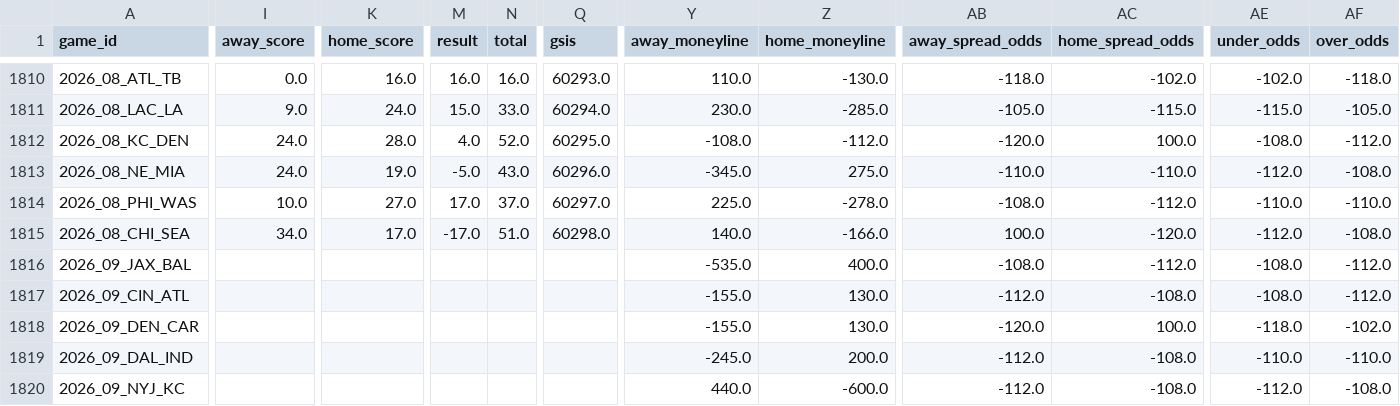
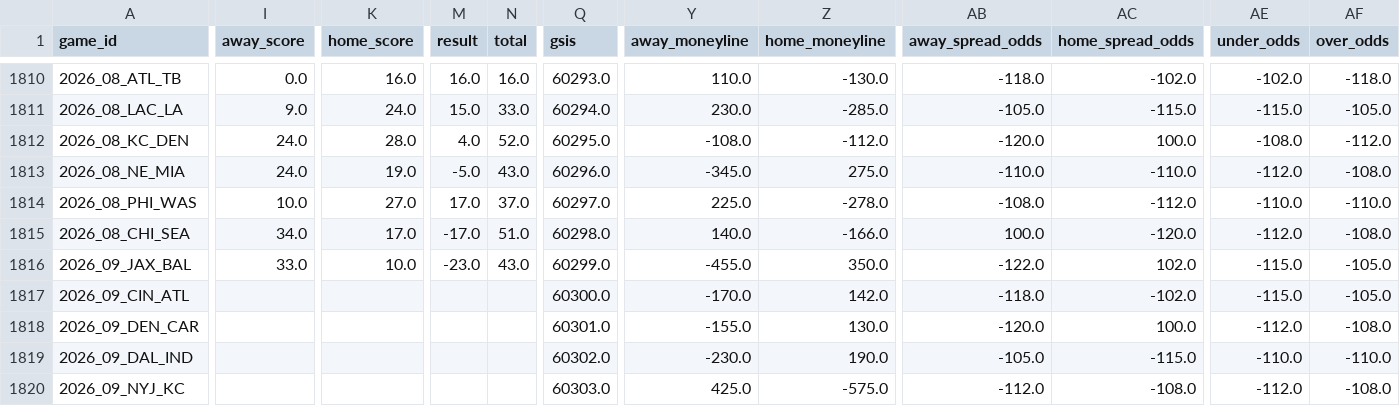
Before and after one commit to William-Bill1/nfl-predictions, a CSV file: data_files/nfl_games_historical.csv, drawn as a sheet; only a part is shown, gaps mark what is left out; the diff covers the shown part only; the diff names each change by its address in the sheet, - before the commit and + after, or states it on an @@ line.

```diff
--- a/data_files/nfl_games_historical.csv
+++ b/data_files/nfl_games_historical.csv
-I1816 (away_score): (empty)
+I1816 (away_score): 33.0
-K1816 (home_score): (empty)
+K1816 (home_score): 10.0
-M1816 (result): (empty)
+M1816 (result): -23.0
-N1816 (total): (empty)
+N1816 (total): 43.0
-Q1816 (gsis): (empty)
+Q1816 (gsis): 60299.0
-Y1816 (away_moneyline): -535.0
+Y1816 (away_moneyline): -455.0
-Z1816 (home_moneyline): 400.0
+Z1816 (home_moneyline): 350.0
-AB1816 (away_spread_odds): -108.0
+AB1816 (away_spread_odds): -122.0
-AC1816 (home_spread_odds): -112.0
+AC1816 (home_spread_odds): 102.0
-AE1816:AE1817 (under_odds): -108.0
+AE1816:AE1817 (under_odds): -115.0
-AF1816:AF1817 (over_odds): -112.0
+AF1816:AF1817 (over_odds): -105.0
-Q1817 (gsis): (empty)
+Q1817 (gsis): 60300.0
-Y1817 (away_moneyline): -155.0
+Y1817 (away_moneyline): -170.0
-Z1817 (home_moneyline): 130.0
+Z1817 (home_moneyline): 142.0
-AB1817 (away_spread_odds): -112.0
+AB1817 (away_spread_odds): -118.0
-AC1817 (home_spread_odds): -108.0
+AC1817 (home_spread_odds): -102.0
-Q1818 (gsis): (empty)
+Q1818 (gsis): 60301.0
-AE1818 (under_odds): -118.0
+AE1818 (under_odds): -112.0
-AF1818 (over_odds): -102.0
+AF1818 (over_odds): -108.0
-Q1819 (gsis): (empty)
+Q1819 (gsis): 60302.0
-Y1819 (away_moneyline): -245.0
+Y1819 (away_moneyline): -230.0
-Z1819 (home_moneyline): 200.0
+Z1819 (home_moneyline): 190.0
-AB1819 (away_spread_odds): -112.0
+AB1819 (away_spread_odds): -105.0
-AC1819 (home_spread_odds): -108.0
+AC1819 (home_spread_odds): -115.0
-Q1820 (gsis): (empty)
+Q1820 (gsis): 60303.0
-Y1820 (away_moneyline): 440.0
+Y1820 (away_moneyline): 425.0
-Z1820 (home_moneyline): -600.0
+Z1820 (home_moneyline): -575.0
```
Also changed, not shown: 80 edited cells elsewhere in this file, data_files/betting_recommendations_log.csv, data_files/model_feature_importances.csv, 5 other files.
